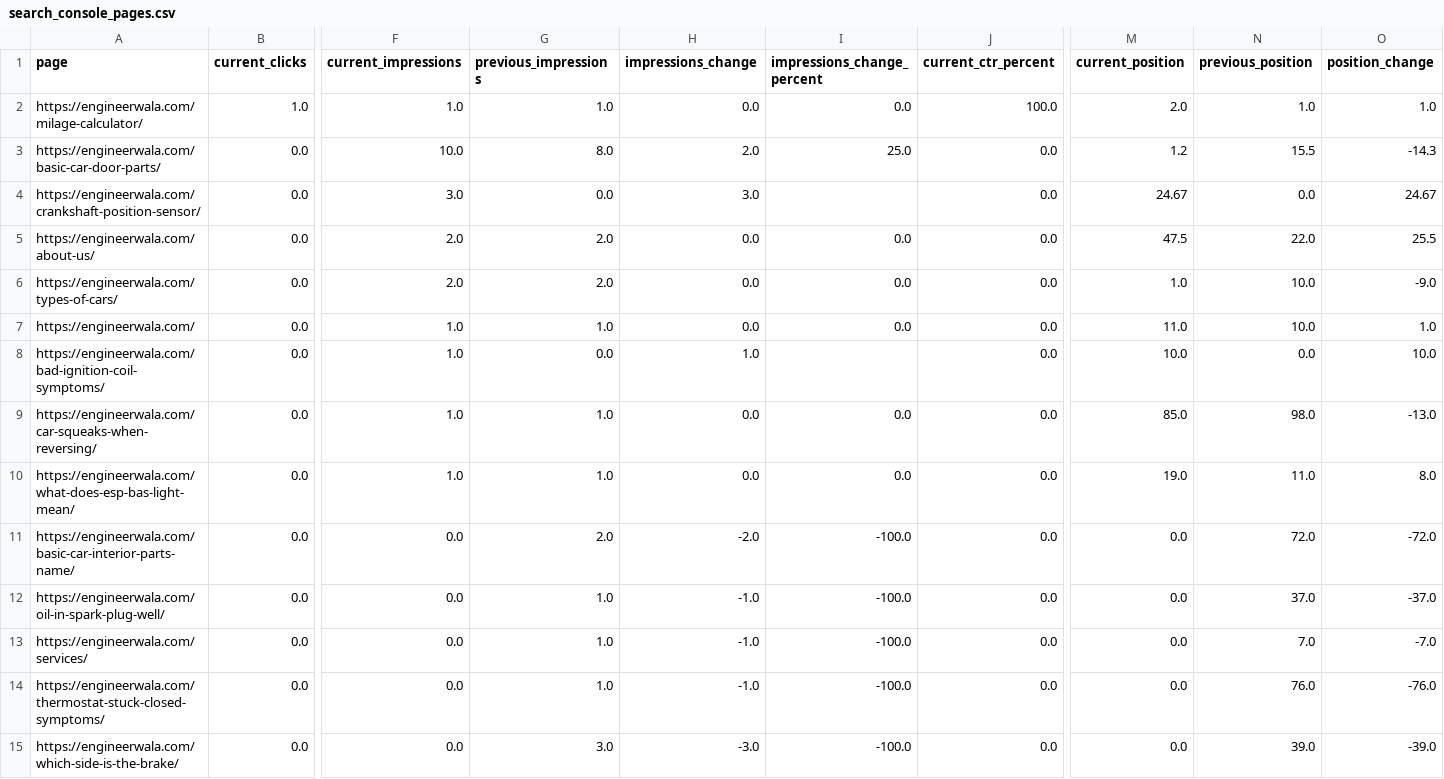
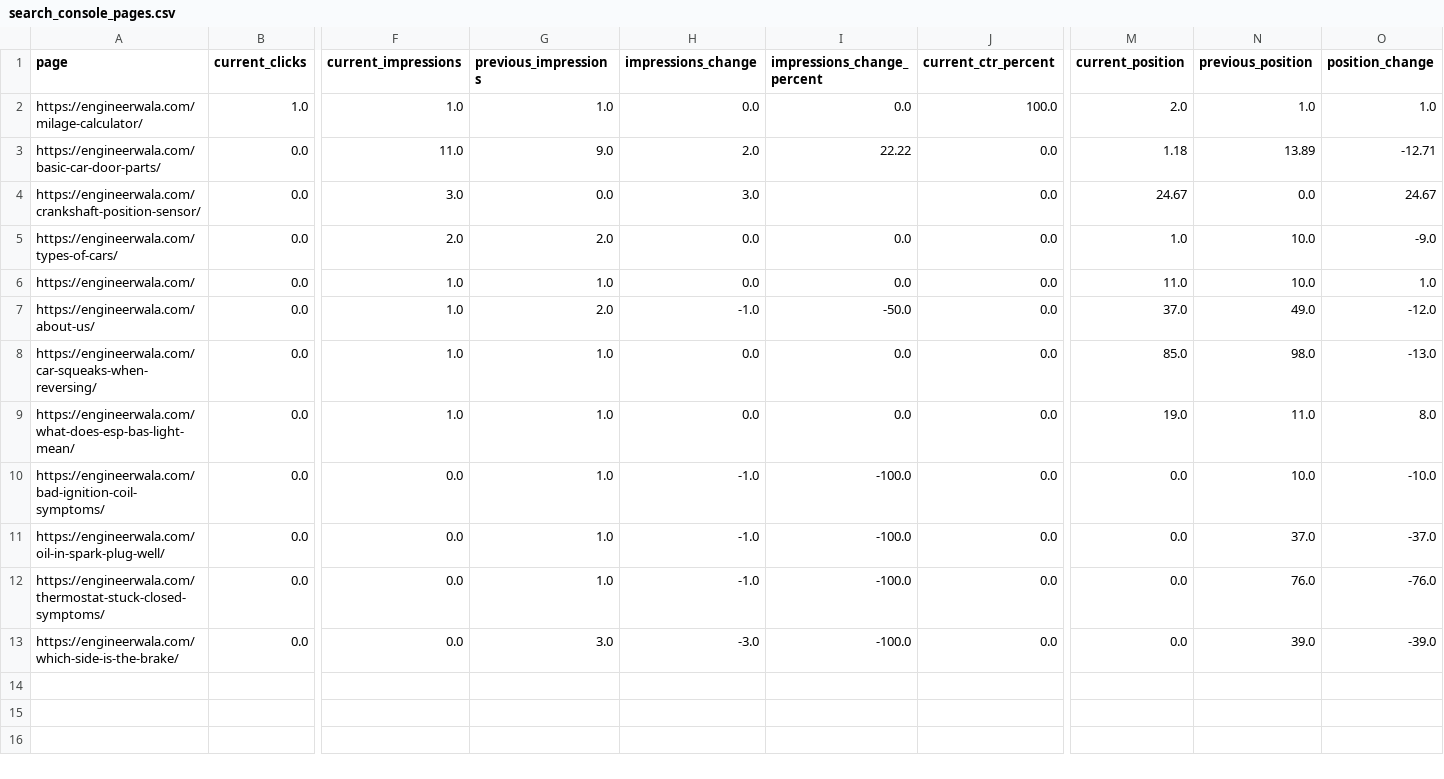
Before and after one commit to hamidrasheed350-hue/engineerwala-seo-tracker, a CSV file: data/search_console_pages.csv, drawn as a sheet; only a part is shown, gaps mark what is left out; removed rows and columns are numbered as before the commit, all else as after; rows hold the shown columns only; the diff names each change by its address in the sheet, - before the commit and + after, or states it on an @@ line.

```diff
--- a/data/search_console_pages.csv
+++ b/data/search_console_pages.csv
-F3 (current_impressions): 10.0
+F3 (current_impressions): 11.0
-G3 (previous_impressions): 8.0
+G3 (previous_impressions): 9.0
-I3 (impressions_change_percent): 25.0
+I3 (impressions_change_percent): 22.22
-M3 (current_position): 1.2
+M3 (current_position): 1.18
-N3 (previous_position): 15.5
+N3 (previous_position): 13.89
-O3 (position_change): -14.3
+O3 (position_change): -12.71
-row 5: https://engineerwala.com/about-us/ | 0.0 | 2.0 | 2.0 | 0.0 | 0.0 | 0.0 | 47.5 | 22.0 | 25.5
-A7 (page): https://engineerwala.com/bad-ignition-coil-symptoms/
+A7 (page): https://engineerwala.com/about-us/
-G7 (previous_impressions): 0.0
+G7 (previous_impressions): 2.0
-H7 (impressions_change): 1.0
+H7 (impressions_change): -1.0
-I7 (impressions_change_percent): (empty)
+I7 (impressions_change_percent): -50.0
-M7 (current_position): 10.0
+M7 (current_position): 37.0
-N7 (previous_position): 0.0
+N7 (previous_position): 49.0
-O7 (position_change): 10.0
+O7 (position_change): -12.0
-A10 (page): https://engineerwala.com/basic-car-interior-parts-name/
+A10 (page): https://engineerwala.com/bad-ignition-coil-symptoms/
-G10 (previous_impressions): 2.0
+G10 (previous_impressions): 1.0
-H10 (impressions_change): -2.0
+H10 (impressions_change): -1.0
-N10 (previous_position): 72.0
+N10 (previous_position): 10.0
-O10 (position_change): -72.0
+O10 (position_change): -10.0
-row 13: https://engineerwala.com/services/ | 0.0 | 0.0 | 1.0 | -1.0 | -100.0 | 0.0 | 0.0 | 7.0 | -7.0
```
Also changed, not shown: data/high_issues.csv, data/issues.csv, 14 other files.
